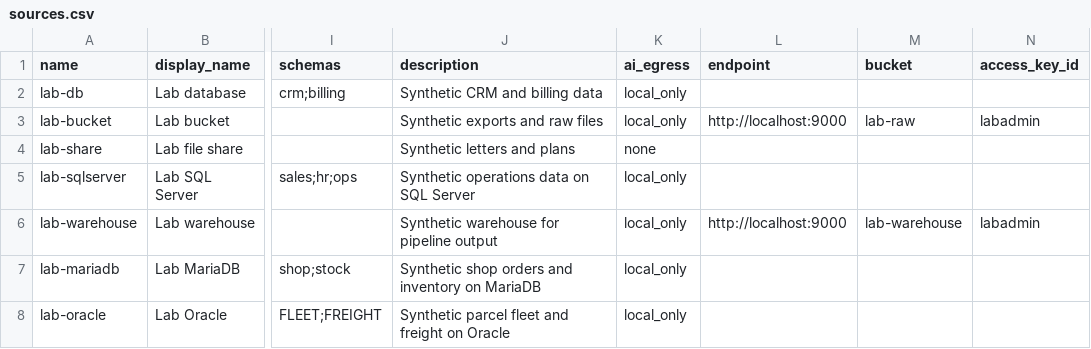
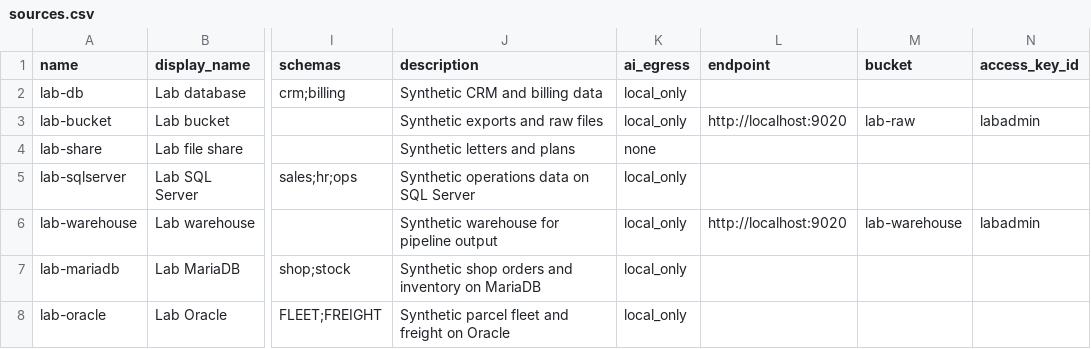
Before and after one commit to jporeilly/KilnMark, a CSV file: lab/sources.csv, drawn as a sheet; only a part is shown, gaps mark what is left out; the diff names each change by its address in the sheet, - before the commit and + after, or states it on an @@ line.

```diff
--- a/lab/sources.csv
+++ b/lab/sources.csv
-L3 (endpoint): http://localhost:9000
+L3 (endpoint): http://localhost:9020
-L6 (endpoint): http://localhost:9000
+L6 (endpoint): http://localhost:9020
```
Also changed, not shown: 9 other files.
